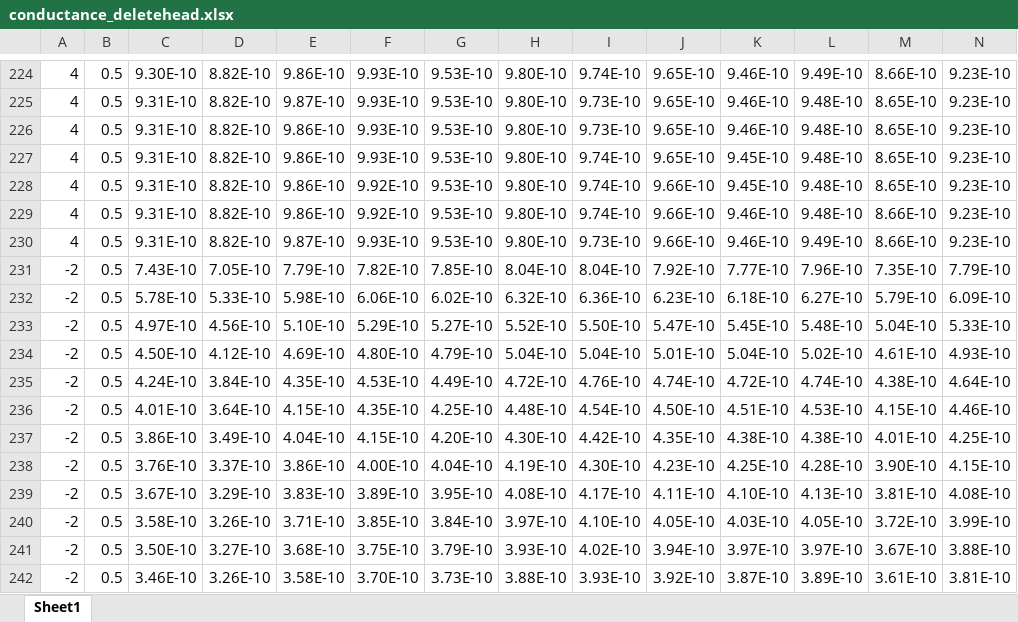
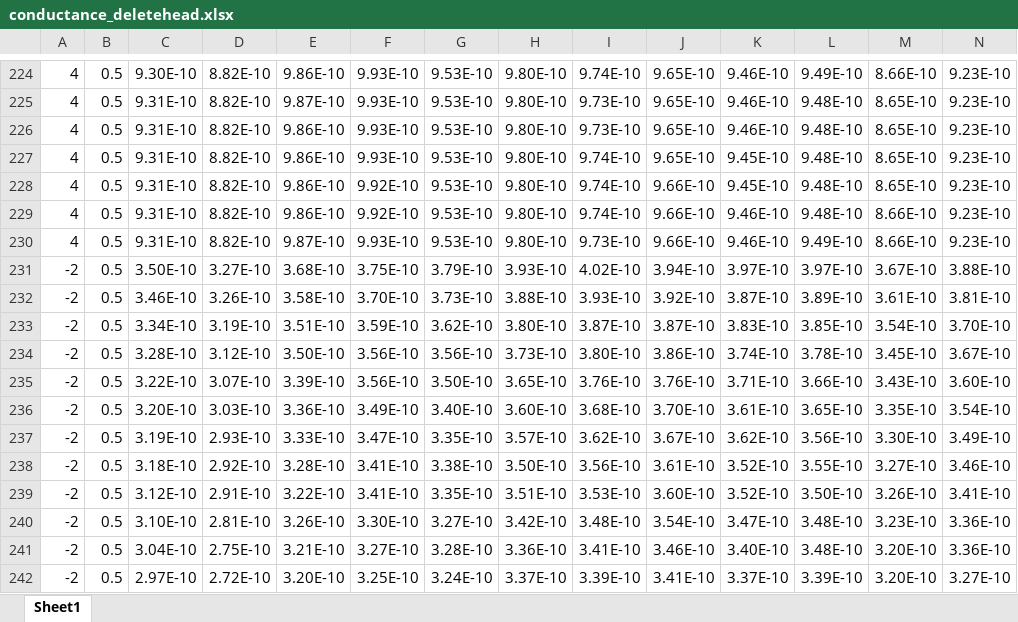
Before and after one commit to JoyJXU/SIMBRAIN, an Excel workbook: memristordata/conductance_deletehead.xlsx, sheet Sheet1, drawn as a sheet; only a part is shown, gaps mark what is left out; the shorter side is filled out with more unchanged rows; values as stored, in another font and other column widths than the file's, no borders; rows hold the shown columns only; the diff names each change by its address in the sheet, - before the commit and + after, or states it on an @@ line.

```diff
--- a/memristordata/conductance_deletehead.xlsx (sheet Sheet1)
+++ b/memristordata/conductance_deletehead.xlsx (sheet Sheet1)
-row 231: -2 | 0.5 | 7.43E-10 | 7.05E-10 | 7.79E-10 | 7.82E-10 | 7.85E-10 | 8.04E-10 | 8.04E-10 | 7.92E-10 | 7.77E-10 | 7.96E-10 | 7.35E-10 | 7.79E-10
-row 232: -2 | 0.5 | 5.78E-10 | 5.33E-10 | 5.98E-10 | 6.06E-10 | 6.02E-10 | 6.32E-10 | 6.36E-10 | 6.23E-10 | 6.18E-10 | 6.27E-10 | 5.79E-10 | 6.09E-10
-row 233: -2 | 0.5 | 4.97E-10 | 4.56E-10 | 5.10E-10 | 5.29E-10 | 5.27E-10 | 5.52E-10 | 5.50E-10 | 5.47E-10 | 5.45E-10 | 5.48E-10 | 5.04E-10 | 5.33E-10
-row 234: -2 | 0.5 | 4.50E-10 | 4.12E-10 | 4.69E-10 | 4.80E-10 | 4.79E-10 | 5.04E-10 | 5.04E-10 | 5.01E-10 | 5.04E-10 | 5.02E-10 | 4.61E-10 | 4.93E-10
-row 235: -2 | 0.5 | 4.24E-10 | 3.84E-10 | 4.35E-10 | 4.53E-10 | 4.49E-10 | 4.72E-10 | 4.76E-10 | 4.74E-10 | 4.72E-10 | 4.74E-10 | 4.38E-10 | 4.64E-10
-row 236: -2 | 0.5 | 4.01E-10 | 3.64E-10 | 4.15E-10 | 4.35E-10 | 4.25E-10 | 4.48E-10 | 4.54E-10 | 4.50E-10 | 4.51E-10 | 4.53E-10 | 4.15E-10 | 4.46E-10
-row 237: -2 | 0.5 | 3.86E-10 | 3.49E-10 | 4.04E-10 | 4.15E-10 | 4.20E-10 | 4.30E-10 | 4.42E-10 | 4.35E-10 | 4.38E-10 | 4.38E-10 | 4.01E-10 | 4.25E-10
-row 238: -2 | 0.5 | 3.76E-10 | 3.37E-10 | 3.86E-10 | 4.00E-10 | 4.04E-10 | 4.19E-10 | 4.30E-10 | 4.23E-10 | 4.25E-10 | 4.28E-10 | 3.90E-10 | 4.15E-10
-row 239: -2 | 0.5 | 3.67E-10 | 3.29E-10 | 3.83E-10 | 3.89E-10 | 3.95E-10 | 4.08E-10 | 4.17E-10 | 4.11E-10 | 4.10E-10 | 4.13E-10 | 3.81E-10 | 4.08E-10
-row 240: -2 | 0.5 | 3.58E-10 | 3.26E-10 | 3.71E-10 | 3.85E-10 | 3.84E-10 | 3.97E-10 | 4.10E-10 | 4.05E-10 | 4.03E-10 | 4.05E-10 | 3.72E-10 | 3.99E-10
```
Also changed, not shown: 12 other files.
